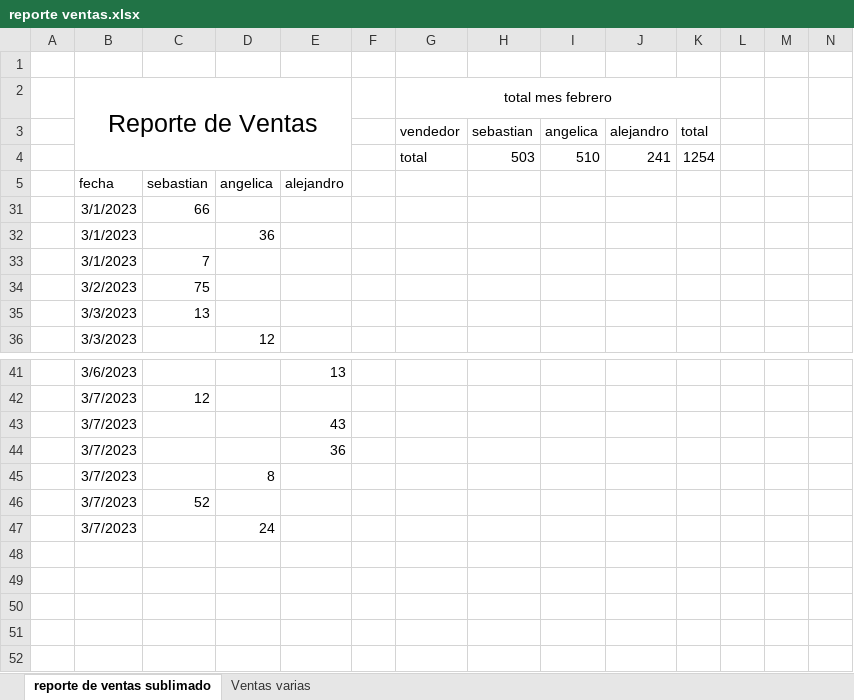
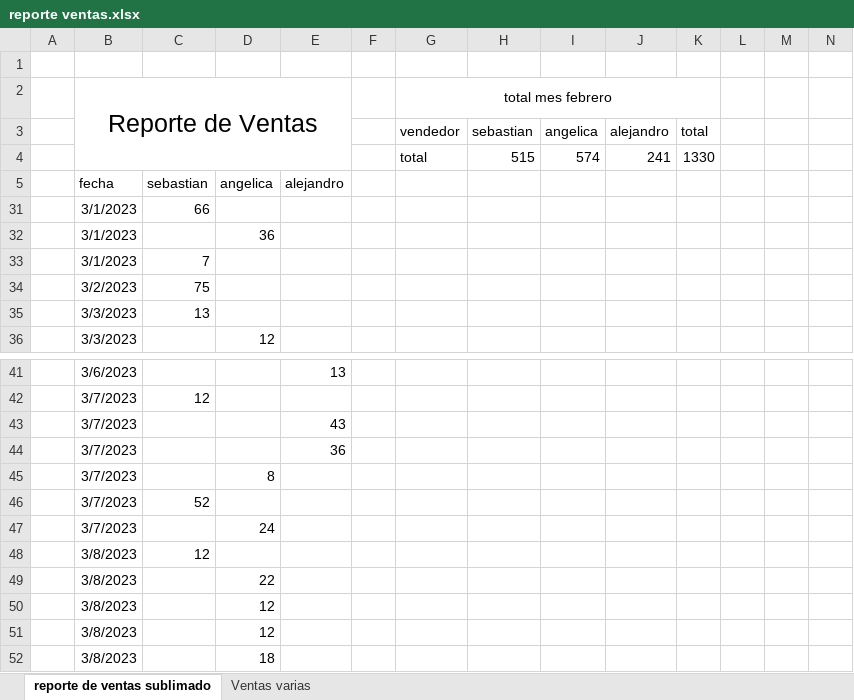
Before and after one commit to sebastia9330/repositorio-personal-2022-2023, an Excel workbook: reporte ventas.xlsx, sheet reporte de ventas sublimado, drawn as a sheet; only a part is shown, gaps mark what is left out; values as stored, in another font and other column widths than the file's, no borders; charts and pictures and table styles not drawn; removed rows and columns are numbered as before the commit, all else as after; rows hold the shown columns only; the diff names each change by its address in the sheet, - before the commit and + after, or states it on an @@ line.

Commit message:
reporte

```diff
--- a/reporte ventas.xlsx (sheet reporte de ventas sublimado)
+++ b/reporte ventas.xlsx (sheet reporte de ventas sublimado)
-row 4:  |  |  |  |  |  | total | 503 | 510 | 241 | 1254
+row 4:  |  |  |  |  |  | total | 515 | 574 | 241 | 1330
+row 48:  | 3/8/2023 | 12
+row 49:  | 3/8/2023 |  | 22
+row 50:  | 3/8/2023 |  | 12
+row 51:  | 3/8/2023 |  | 12
+row 52:  | 3/8/2023 |  | 18
```
Also changed, not shown: hidden cells, charts or pictures.
